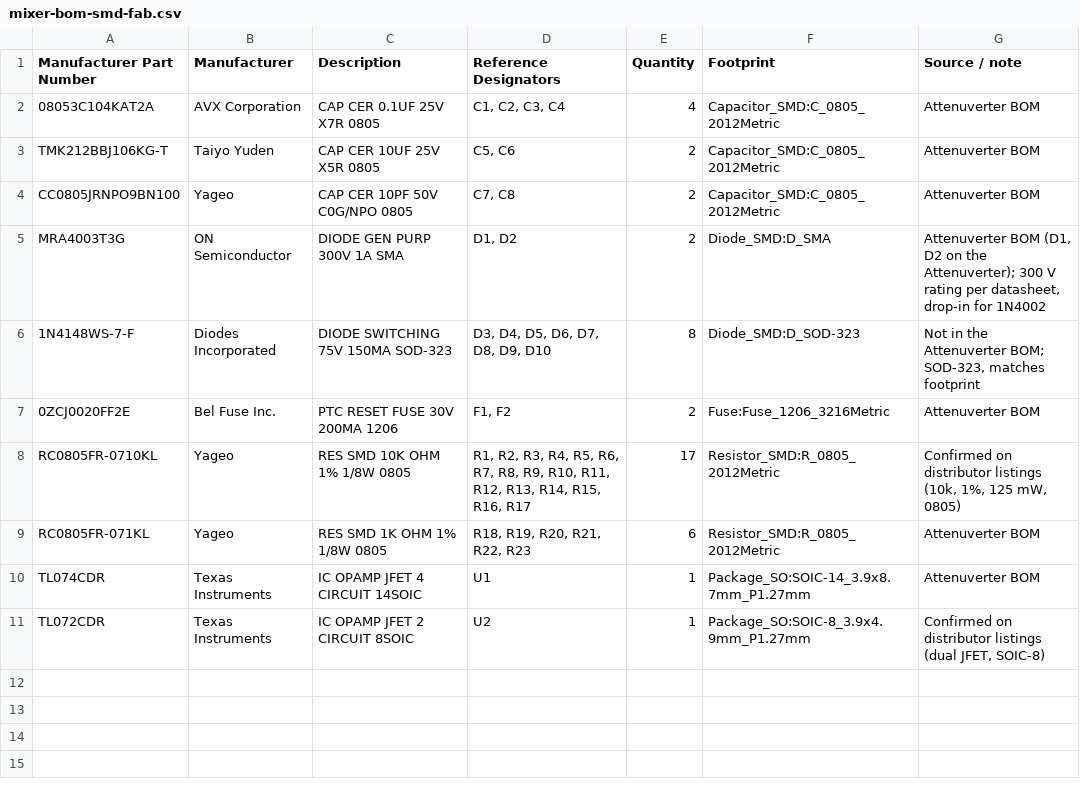
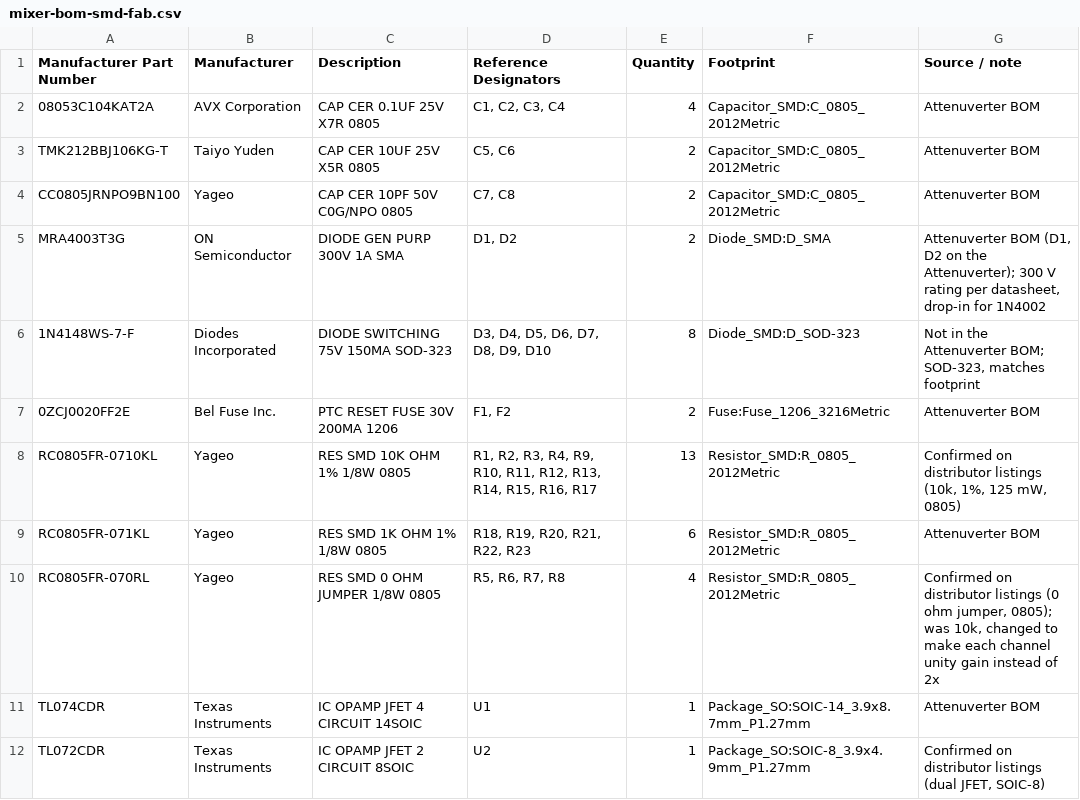
Before and after one commit to Schenktronics/ST04-quad-mixer, a CSV file: manufacturing/mixer/mixer-bom-smd-fab.csv, drawn as a sheet.

Commit message:
Drop channel gain to ×1, swap pots to 100k, add STEP-based outline drawings
Each channel's op-amp (U1) was wired for ×2 gain, with the pot giving
0-2x overall and unity at its center click. Changed R5-R8 (feedback
resistors) from 10k to 0R, making each stage a unity-gain buffer, so
the range is now 0-1x with no gain above the input's own level. R1-R4
stay at 10k; reverting a channel to ×2 just needs its R5-R8 swapped
back to 10k. This also raises per-channel clipping headroom from
±5V to the full ±10V op-amp swing, since nothing is thrown away by a
later attenuation stage. Updated the manual, assembly guide, README,
BOM/manufacturing CSVs and the generated panel/patch drawings to
match.

Also switches RV1-RV4 from the substituted 10k pot to the originally-
specced Bourns 100k pot (no center detent), removes now-stale detent
language repo-wide, and wires in real STEP-based outline drawings
(replacing product photos in the README/manual/assembly guide).

```diff
--- a/manufacturing/mixer/mixer-bom-smd-fab.csv
+++ b/manufacturing/mixer/mixer-bom-smd-fab.csv
@@ -7,4 +7,5 @@ MRA4003T3G,ON Semiconductor,DIODE GEN PURP 300V 1A SMA,"D1, D2",2,Diode_SMD:D_SM
 0ZCJ0020FF2E,Bel Fuse Inc.,PTC RESET FUSE 30V 200MA 1206,"F1, F2",2,Fuse:Fuse_1206_3216Metric,Attenuverter BOM
-RC0805FR-0710KL,Yageo,RES SMD 10K OHM 1% 1/8W 0805,"R1, R2, R3, R4, R5, R6, R7, R8, R9, R10, R11, R12, R13, R14, R15, R16, R17",17,Resistor_SMD:R_0805_2012Metric,"Confirmed on distributor listings (10k, 1%, 125 mW, 0805)"
+RC0805FR-0710KL,Yageo,RES SMD 10K OHM 1% 1/8W 0805,"R1, R2, R3, R4, R9, R10, R11, R12, R13, R14, R15, R16, R17",13,Resistor_SMD:R_0805_2012Metric,"Confirmed on distributor listings (10k, 1%, 125 mW, 0805)"
 RC0805FR-071KL,Yageo,RES SMD 1K OHM 1% 1/8W 0805,"R18, R19, R20, R21, R22, R23",6,Resistor_SMD:R_0805_2012Metric,Attenuverter BOM
+RC0805FR-070RL,Yageo,RES SMD 0 OHM JUMPER 1/8W 0805,"R5, R6, R7, R8",4,Resistor_SMD:R_0805_2012Metric,"Confirmed on distributor listings (0 ohm jumper, 0805); was 10k, changed to make each channel unity gain instead of 2x"
 TL074CDR,Texas Instruments,IC OPAMP JFET 4 CIRCUIT 14SOIC,U1,1,Package_SO:SOIC-14_3.9x8.7mm_P1.27mm,Attenuverter BOM
```
Also changed, not shown: docs/BOM.csv, manufacturing/mixer/mixer-bom-tht-handsolder.csv, 35 other files.
